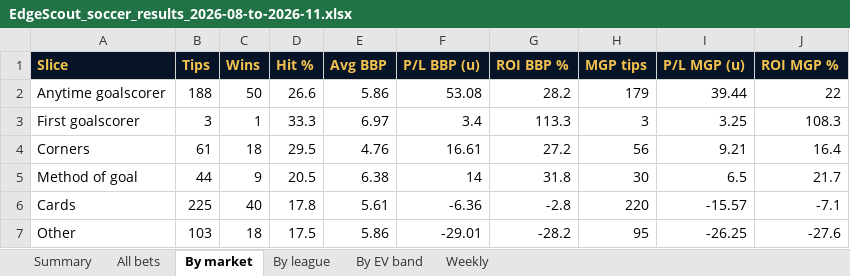
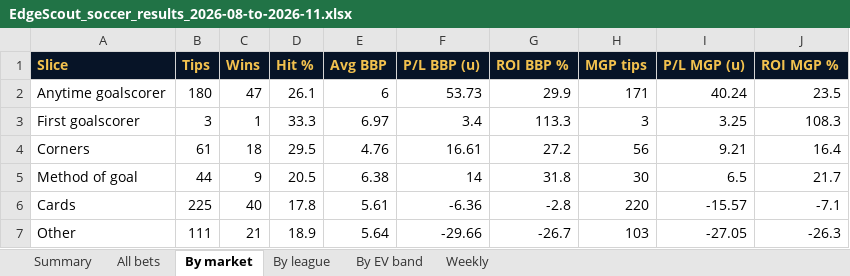
Before and after one commit to CallumHamilton/edgescoutworldcup, an Excel workbook: soccer-results/EdgeScout_soccer_results_2026-08-to-2026-11.xlsx, sheet By market, drawn as a sheet; values as stored, in another font and other column widths than the file's, no borders; the diff names each change by its address in the sheet, - before the commit and + after, or states it on an @@ line.

Commit message:
Correct BTTS market tags on the soccer results report.

```diff
--- a/soccer-results/EdgeScout_soccer_results_2026-08-to-2026-11.xlsx (sheet By market)
+++ b/soccer-results/EdgeScout_soccer_results_2026-08-to-2026-11.xlsx (sheet By market)
-B2 (Tips): 188
+B2 (Tips): 180
-C2 (Wins): 50
+C2 (Wins): 47
-D2 (Hit %): 26.6
+D2 (Hit %): 26.1
-E2 (Avg BBP): 5.86
+E2 (Avg BBP): 6
-F2 (P/L BBP (u)): 53.08
+F2 (P/L BBP (u)): 53.73
-G2 (ROI BBP %): 28.2
+G2 (ROI BBP %): 29.9
-H2 (MGP tips): 179
+H2 (MGP tips): 171
-I2 (P/L MGP (u)): 39.44
+I2 (P/L MGP (u)): 40.24
-J2 (ROI MGP %): 22
+J2 (ROI MGP %): 23.5
-B7 (Tips): 103
+B7 (Tips): 111
-C7 (Wins): 18
+C7 (Wins): 21
-D7 (Hit %): 17.5
+D7 (Hit %): 18.9
-E7 (Avg BBP): 5.86
+E7 (Avg BBP): 5.64
-F7 (P/L BBP (u)): -29.01
+F7 (P/L BBP (u)): -29.66
-G7 (ROI BBP %): -28.2
+G7 (ROI BBP %): -26.7
-H7 (MGP tips): 95
+H7 (MGP tips): 103
-I7 (P/L MGP (u)): -26.25
+I7 (P/L MGP (u)): -27.05
-J7 (ROI MGP %): -27.6
+J7 (ROI MGP %): -26.3
```
Also changed, not shown: sheet All bets, 2 other files.
